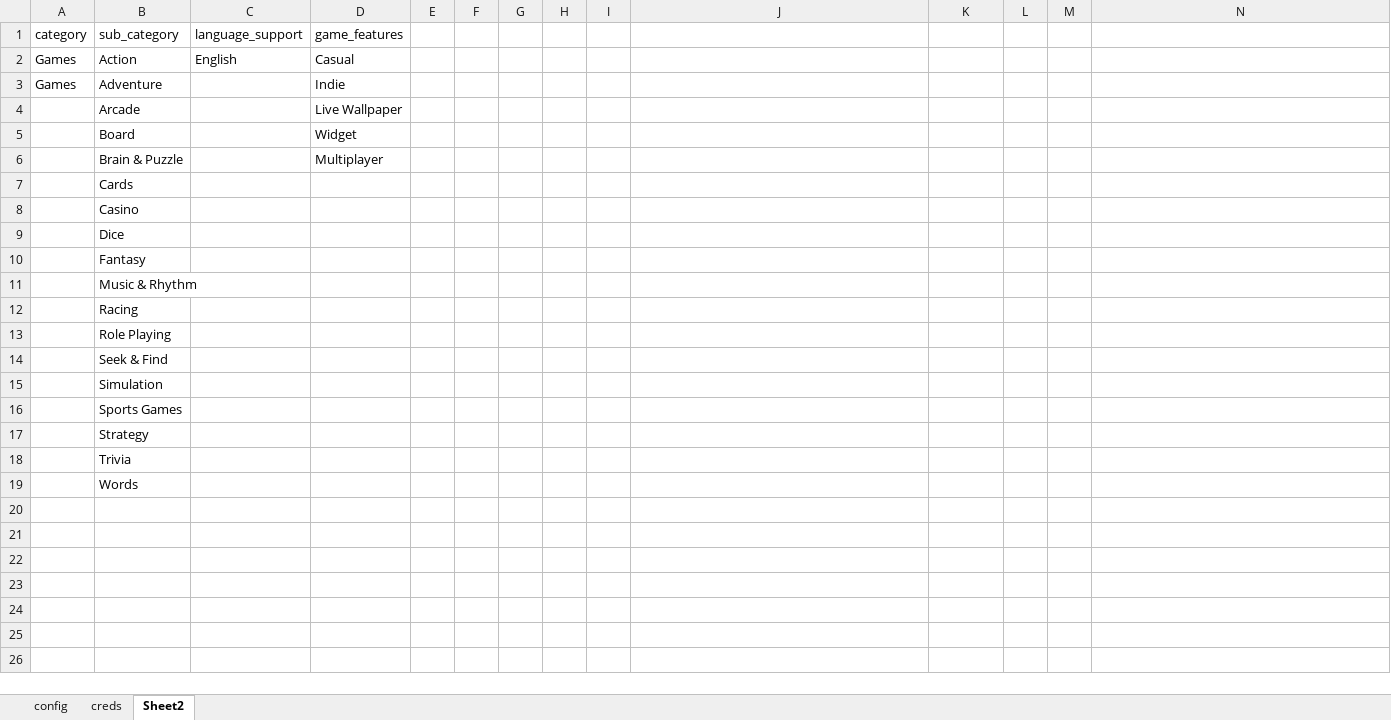
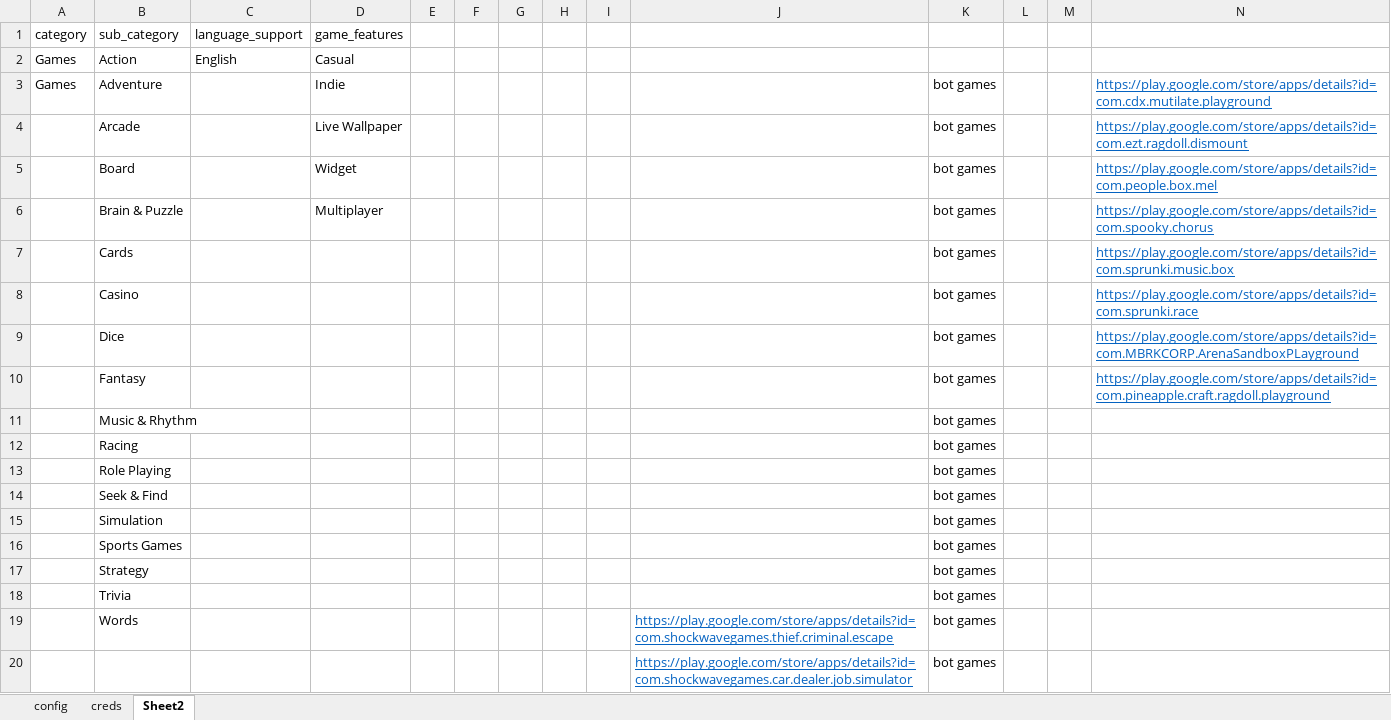
Before and after one commit to CraftyPythonDeveloper/aws-appstore-automation, an Excel workbook: src/config.xlsx, sheet Sheet2, drawn as a sheet; only a part is shown; values as stored, in another font and other column widths than the file's, no borders; removed rows and columns are numbered as before the commit, all else as after; the diff covers the shown part only; the diff names each change by its address in the sheet, - before the commit and + after, or states it on an @@ line.

```diff
--- a/src/config.xlsx (sheet Sheet2)
+++ b/src/config.xlsx (sheet Sheet2)
-K3:K6: (empty)
+K3:K6: bot games
-N3: (empty)
+N3: https://play.google.com/store/apps/details?id=com.cdx.mutilate.playground
-N4: (empty)
+N4: https://play.google.com/store/apps/details?id=com.ezt.ragdoll.dismount
-N5: (empty)
+N5: https://play.google.com/store/apps/details?id=com.people.box.mel
-N6: (empty)
+N6: https://play.google.com/store/apps/details?id=com.spooky.chorus
-row 7:  | Cards
-row 8:  | Casino
-row 9:  | Dice
-row 10:  | Fantasy
-row 11:  | Music & Rhythm
-row 12:  | Racing
-row 13:  | Role Playing
-row 14:  | Seek & Find
-row 15:  | Simulation
-row 16:  | Sports Games
-row 17:  | Strategy
-row 18:  | Trivia
-row 19:  | Words
+row 7:  | Cards |  |  |  |  |  |  |  |  | bot games |  |  | https://play.google.com/store/apps/details?id=com.sprunki.music.box
+row 8:  | Casino |  |  |  |  |  |  |  |  | bot games |  |  | https://play.google.com/store/apps/details?id=com.sprunki.race
+row 9:  | Dice |  |  |  |  |  |  |  |  | bot games |  |  | https://play.google.com/store/apps/details?id=com.MBRKCORP.ArenaSandboxPLayground
+row 10:  | Fantasy |  |  |  |  |  |  |  |  | bot games |  |  | https://play.google.com/store/apps/details?id=com.pineapple.craft.ragdoll.playground
+row 11:  | Music & Rhythm |  |  |  |  |  |  |  |  | bot games
+row 12:  | Racing |  |  |  |  |  |  |  |  | bot games
+row 13:  | Role Playing |  |  |  |  |  |  |  |  | bot games
+row 14:  | Seek & Find |  |  |  |  |  |  |  |  | bot games
+row 15:  | Simulation |  |  |  |  |  |  |  |  | bot games
+row 16:  | Sports Games |  |  |  |  |  |  |  |  | bot games
+row 17:  | Strategy |  |  |  |  |  |  |  |  | bot games
+row 18:  | Trivia |  |  |  |  |  |  |  |  | bot games
+row 19:  | Words |  |  |  |  |  |  |  | https://play.google.com/store/apps/details?id=com.shockwavegames.thief.criminal.escape | bot games
+row 20:  |  |  |  |  |  |  |  |  | https://play.google.com/store/apps/details?id=com.shockwavegames.car.dealer.job.simulator | bot games
```
Also changed, not shown: 19 added rows elsewhere in this sheet, sheet config, 3 other files.
